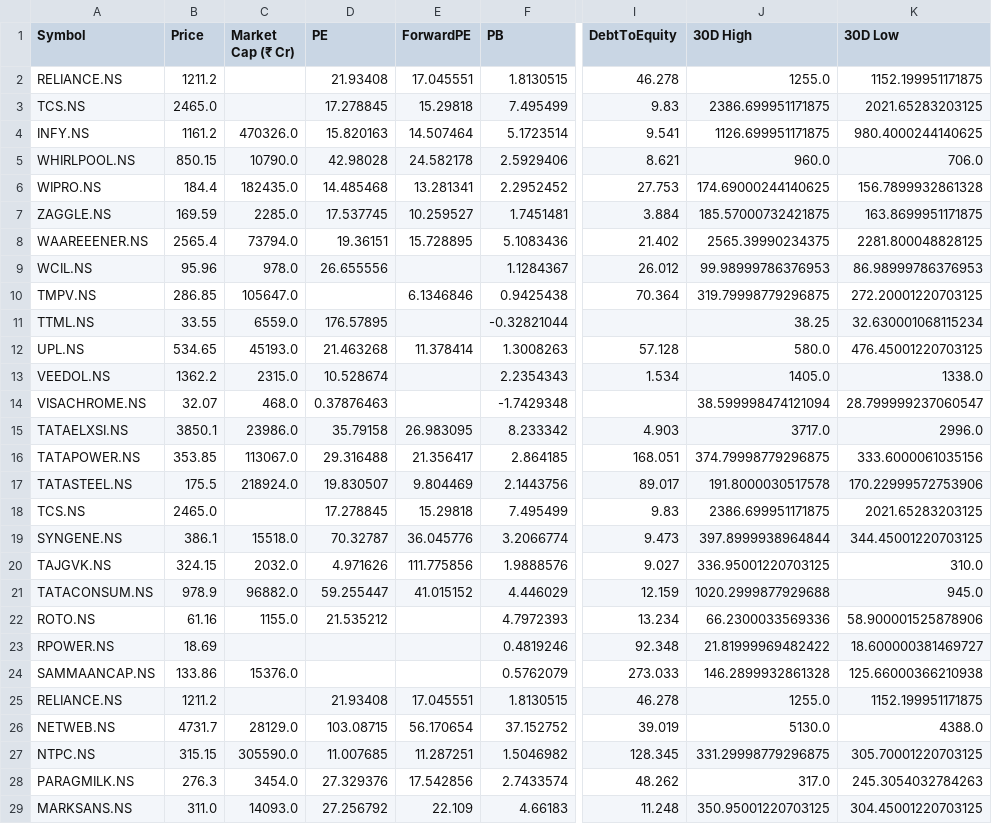
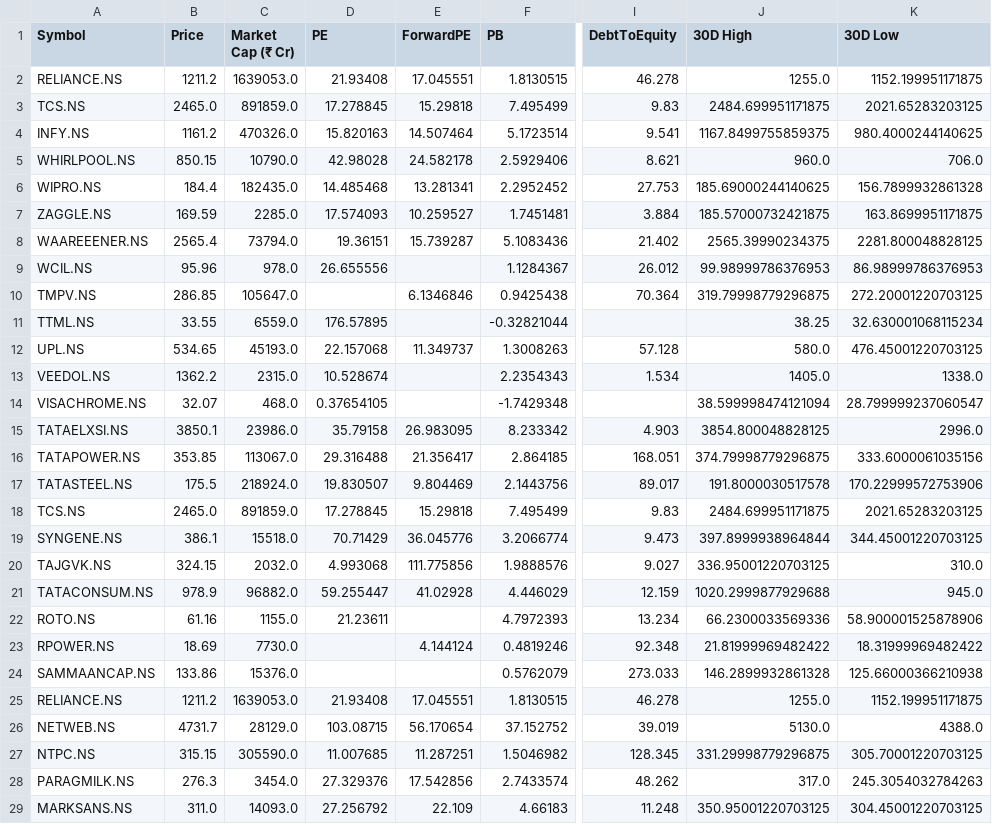
Before and after one commit to rsh-lab/nse-stock-dashboard, a CSV file: stocks.csv, drawn as a sheet; only a part is shown, gaps mark what is left out; the diff covers the shown part only; the diff names each change by its address in the sheet, - before the commit and + after, or states it on an @@ line.

```diff
--- a/stocks.csv
+++ b/stocks.csv
-C2 (Market Cap (₹ Cr)): (empty)
+C2 (Market Cap (₹ Cr)): 1639053.0
-C3 (Market Cap (₹ Cr)): (empty)
+C3 (Market Cap (₹ Cr)): 891859.0
-J3 (30D High): 2386.699951171875
+J3 (30D High): 2484.699951171875
-J4 (30D High): 1126.699951171875
+J4 (30D High): 1167.8499755859375
-J6 (30D High): 174.69000244140625
+J6 (30D High): 185.69000244140625
-D7 (PE): 17.537745
+D7 (PE): 17.574093
-E8 (ForwardPE): 15.728895
+E8 (ForwardPE): 15.739287
-D12 (PE): 21.463268
+D12 (PE): 22.157068
-E12 (ForwardPE): 11.378414
+E12 (ForwardPE): 11.349737
-D14 (PE): 0.37876463
+D14 (PE): 0.37654105
-J15 (30D High): 3717.0
+J15 (30D High): 3854.800048828125
-C18 (Market Cap (₹ Cr)): (empty)
+C18 (Market Cap (₹ Cr)): 891859.0
-J18 (30D High): 2386.699951171875
+J18 (30D High): 2484.699951171875
-D19 (PE): 70.32787
+D19 (PE): 70.71429
-D20 (PE): 4.971626
+D20 (PE): 4.993068
-E21 (ForwardPE): 41.015152
+E21 (ForwardPE): 41.02928
-D22 (PE): 21.535212
+D22 (PE): 21.23611
-C23 (Market Cap (₹ Cr)): (empty)
+C23 (Market Cap (₹ Cr)): 7730.0
-E23 (ForwardPE): (empty)
+E23 (ForwardPE): 4.144124
-K23 (30D Low): 18.600000381469727
+K23 (30D Low): 18.31999969482422
-C25 (Market Cap (₹ Cr)): (empty)
+C25 (Market Cap (₹ Cr)): 1639053.0
```
Also changed, not shown: 27 edited cells elsewhere in this file.
